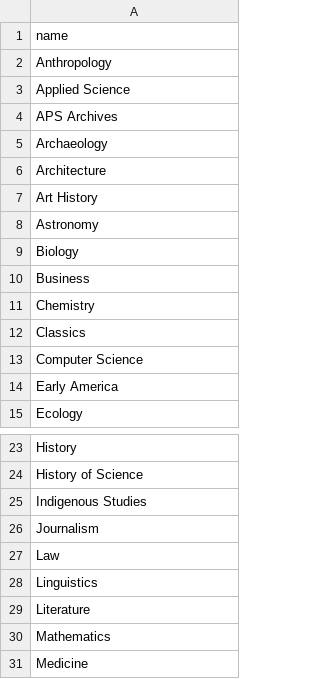
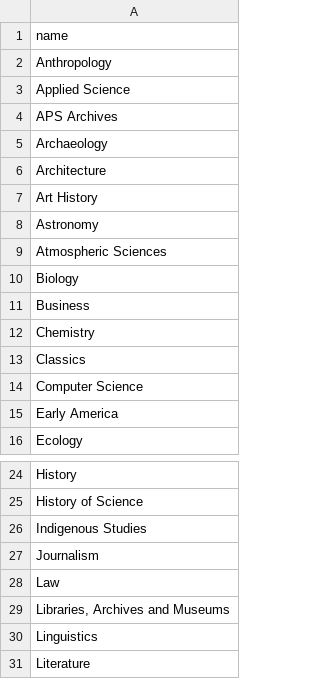
Before and after one commit to AmericanPhilosophicalSociety/video-experiment, a CSV file: academicdiscipline.csv, drawn as a sheet; only a part is shown, gaps mark what is left out; the shorter side is filled out with more unchanged rows; the diff names each change by its address in the sheet, - before the commit and + after, or states it on an @@ line.

Commit message:
add a couple disciplines

```diff
--- a/academicdiscipline.csv
+++ b/academicdiscipline.csv
+row 9: Atmospheric Sciences
+row 29: Libraries, Archives and Museums
```
